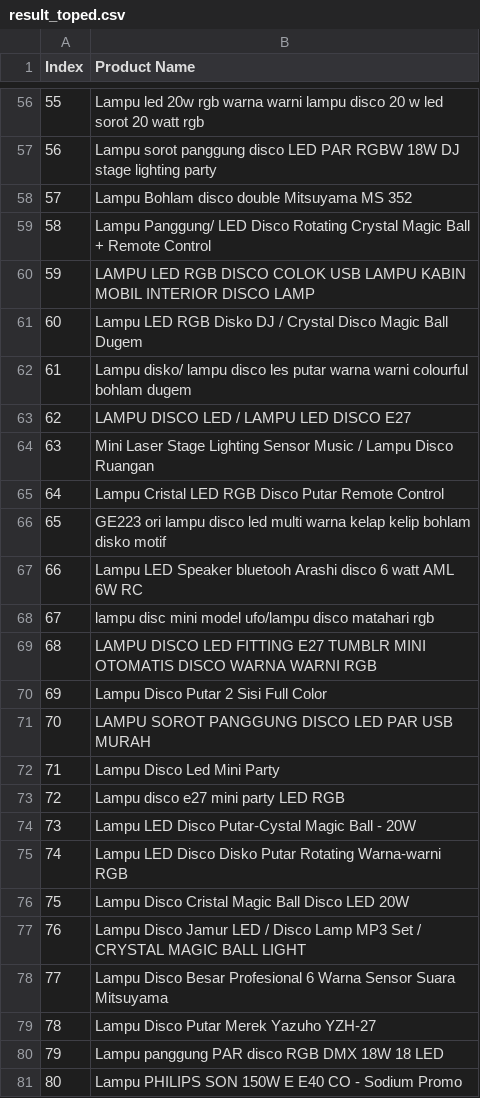
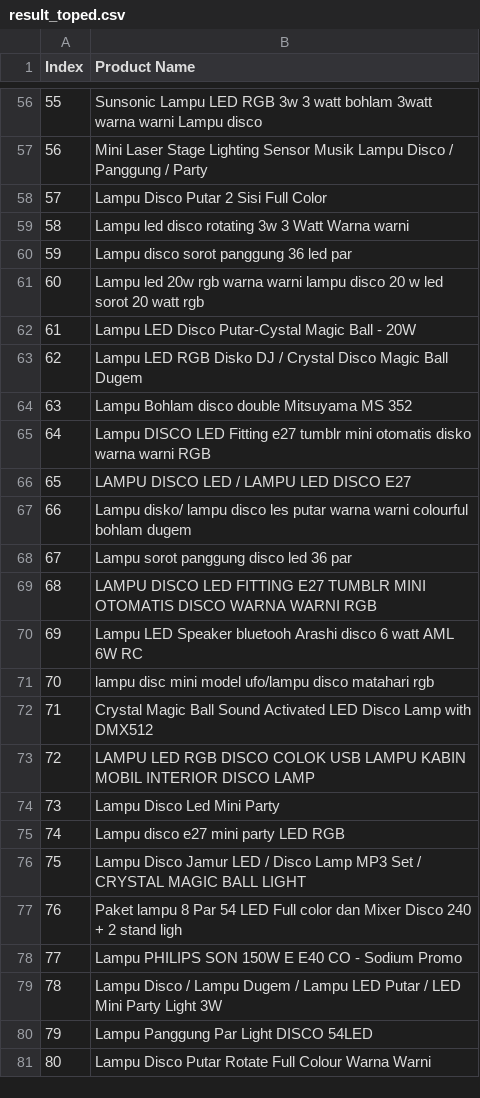
Before and after one commit to ilhamday/selenium-Tokopedia, a CSV file: result_toped.csv, drawn as a sheet; only a part is shown, gaps mark what is left out; the diff covers the shown part only.

```diff
--- a/result_toped.csv
+++ b/result_toped.csv
@@ -56,26 +56,26 @@ Index,Product Name
-55,Lampu led 20w rgb warna warni lampu disco 20 w led sorot 20 watt rgb
-56,Lampu sorot panggung disco LED PAR RGBW 18W DJ stage lighting party
-57,Lampu Bohlam disco double Mitsuyama MS 352
-58,Lampu Panggung/ LED Disco Rotating Crystal Magic Ball + Remote Control
-59,LAMPU LED RGB DISCO COLOK USB LAMPU KABIN MOBIL INTERIOR DISCO LAMP
-60,Lampu LED RGB Disko DJ / Crystal Disco Magic Ball Dugem
-61,Lampu disko/ lampu disco les putar warna warni colourful bohlam dugem
-62,LAMPU DISCO LED / LAMPU LED DISCO E27
-63,Mini Laser Stage Lighting Sensor Music / Lampu Disco Ruangan
-64,Lampu Cristal LED RGB Disco Putar Remote Control
-65,GE223 ori lampu disco led multi warna kelap kelip bohlam disko motif
-66,Lampu LED Speaker bluetooh Arashi disco 6 watt AML 6W RC
-67,lampu disc mini model ufo/lampu disco matahari rgb
+55,Sunsonic Lampu LED RGB 3w 3 watt bohlam 3watt warna warni Lampu disco
+56,Mini Laser Stage Lighting Sensor Musik Lampu Disco / Panggung / Party
+57,Lampu Disco Putar 2 Sisi Full Color
+58,Lampu led disco rotating 3w 3 Watt Warna warni
+59,Lampu disco sorot panggung 36 led par
+60,Lampu led 20w rgb warna warni lampu disco 20 w led sorot 20 watt rgb
+61,Lampu LED Disco Putar-Cystal Magic Ball - 20W
+62,Lampu LED RGB Disko DJ / Crystal Disco Magic Ball Dugem
+63,Lampu Bohlam disco double Mitsuyama MS 352
+64,Lampu DISCO LED Fitting e27 tumblr mini otomatis disko warna warni RGB
+65,LAMPU DISCO LED / LAMPU LED DISCO E27
+66,Lampu disko/ lampu disco les putar warna warni colourful bohlam dugem
+67,Lampu sorot panggung disco led 36 par
 68,LAMPU DISCO LED FITTING E27 TUMBLR MINI OTOMATIS DISCO WARNA WARNI RGB
-69,Lampu Disco Putar 2 Sisi Full Color
-70,LAMPU SOROT PANGGUNG DISCO LED PAR USB MURAH
-71,Lampu Disco Led Mini Party
-72,Lampu disco e27 mini party LED RGB
-73,Lampu LED Disco Putar-Cystal Magic Ball - 20W
-74,Lampu LED Disco Disko Putar Rotating Warna-warni RGB
-75,Lampu Disco Cristal Magic Ball Disco LED 20W
-76,Lampu Disco Jamur LED / Disco Lamp MP3 Set / CRYSTAL MAGIC BALL LIGHT
-77,Lampu Disco Besar Profesional 6 Warna Sensor Suara Mitsuyama
-78,Lampu Disco Putar Merek Yazuho YZH-27
-79,Lampu panggung PAR disco RGB DMX 18W 18 LED
-80,Lampu PHILIPS SON 150W E E40 CO - Sodium Promo
+69,Lampu LED Speaker bluetooh Arashi disco 6 watt AML 6W RC
+70,lampu disc mini model ufo/lampu disco matahari rgb
+71,Crystal Magic Ball Sound Activated LED Disco Lamp with DMX512
+72,LAMPU LED RGB DISCO COLOK USB LAMPU KABIN MOBIL INTERIOR DISCO LAMP
+73,Lampu Disco Led Mini Party
+74,Lampu disco e27 mini party LED RGB
+75,Lampu Disco Jamur LED / Disco Lamp MP3 Set / CRYSTAL MAGIC BALL LIGHT
+76,Paket lampu 8 Par 54 LED Full color dan Mixer Disco 240 + 2 stand ligh
+77,Lampu PHILIPS SON 150W E E40 CO - Sodium Promo
+78,Lampu Disco / Lampu Dugem / Lampu LED Putar / LED Mini Party Light 3W
+79,Lampu Panggung Par Light DISCO 54LED
+80,Lampu Disco Putar Rotate Full Colour Warna Warni
```
Also changed, not shown: 48 edited cells elsewhere in this file, 2 other files.
